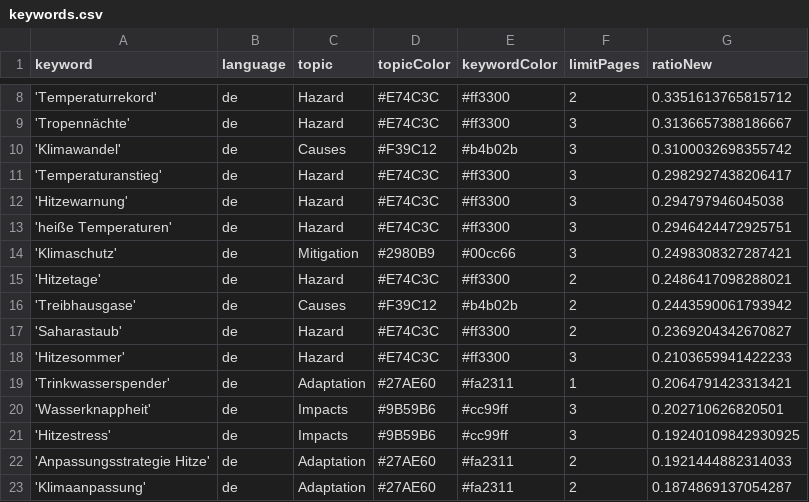
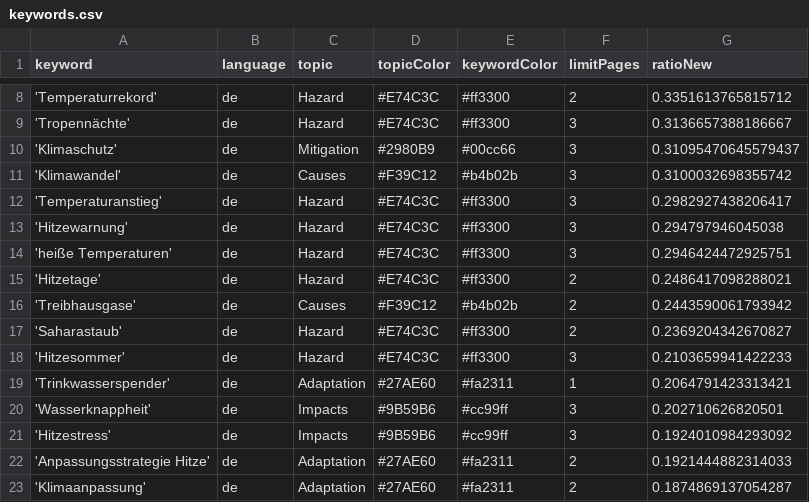
Before and after one commit to hannak555-news/heatIsComing, a CSV file: keywords.csv, drawn as a sheet; only a part is shown, gaps mark what is left out.

```diff
--- a/keywords.csv
+++ b/keywords.csv
@@ -9,2 +9,3 @@ keyword,language,topic,topicColor,keywordColor,limitPages,ratioNew
 'Tropennächte',de,Hazard,#E74C3C,#ff3300,3,0.3136657388186667
+'Klimaschutz',de,Mitigation,#2980B9,#00cc66,3,0.31095470645579437
 'Klimawandel',de,Causes,#F39C12,#b4b02b,3,0.3100032698355742
@@ -13,3 +14,2 @@ keyword,language,topic,topicColor,keywordColor,limitPages,ratioNew
 'heiße Temperaturen',de,Hazard,#E74C3C,#ff3300,3,0.2946424472925751
-'Klimaschutz',de,Mitigation,#2980B9,#00cc66,3,0.2498308327287421
 'Hitzetage',de,Hazard,#E74C3C,#ff3300,2,0.2486417098288021
@@ -20,3 +20,3 @@ keyword,language,topic,topicColor,keywordColor,limitPages,ratioNew
 'Wasserknappheit',de,Impacts,#9B59B6,#cc99ff,3,0.202710626820501
-'Hitzestress',de,Impacts,#9B59B6,#cc99ff,3,0.19240109842930925
+'Hitzestress',de,Impacts,#9B59B6,#cc99ff,3,0.1924010984293092
 'Anpassungsstrategie Hitze',de,Adaptation,#27AE60,#fa2311,2,0.1921444882314033
```
Also changed, not shown: csv/news_2026_09.csv, 1 other file.
